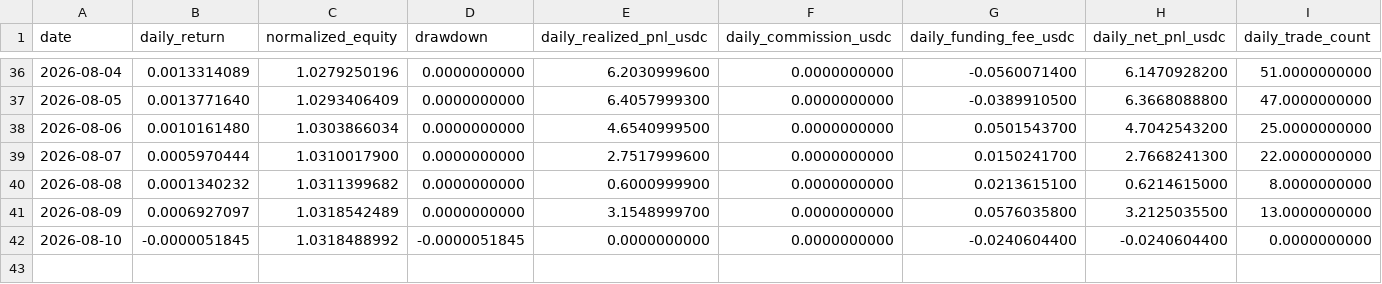
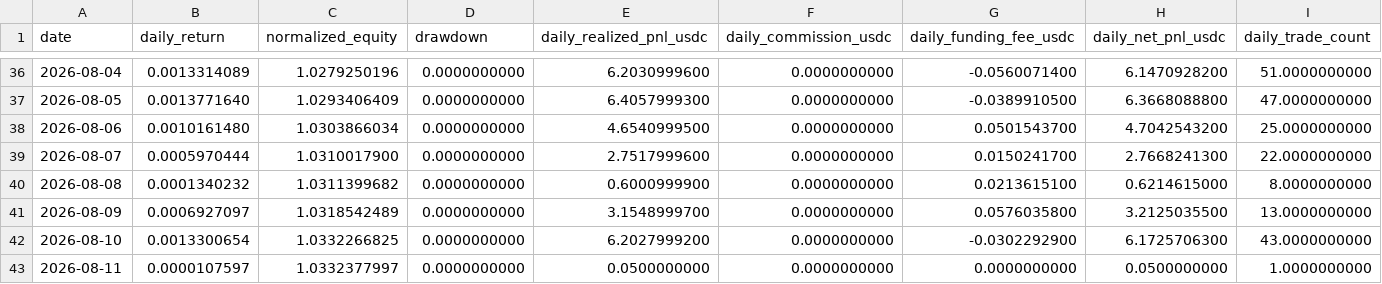
Before and after one commit to SmoosQ/portfolio-track-record, a CSV file: data/processed/normalized_daily_equity.csv, drawn as a sheet; only a part is shown, gaps mark what is left out.

Commit message:
chore: update USDC performance

```diff
--- a/data/processed/normalized_daily_equity.csv
+++ b/data/processed/normalized_daily_equity.csv
@@ -41,2 +41,3 @@ date,daily_return,normalized_equity,drawdown,daily_realized_pnl_usdc,daily_commi
 2026-08-09,0.0006927097,1.0318542489,0.0000000000,3.1548999700,0.0000000000,0.0576035800,3.2125035500,13.0000000000
-2026-08-10,-0.0000051845,1.0318488992,-0.0000051845,0.0000000000,0.0000000000,-0.0240604400,-0.0240604400,0.0000000000
+2026-08-10,0.0013300654,1.0332266825,0.0000000000,6.2027999200,0.0000000000,-0.0302292900,6.1725706300,43.0000000000
+2026-08-11,0.0000107597,1.0332377997,0.0000000000,0.0500000000,0.0000000000,0.0000000000,0.0500000000,1.0000000000
```
Also changed, not shown: 8 other files.
